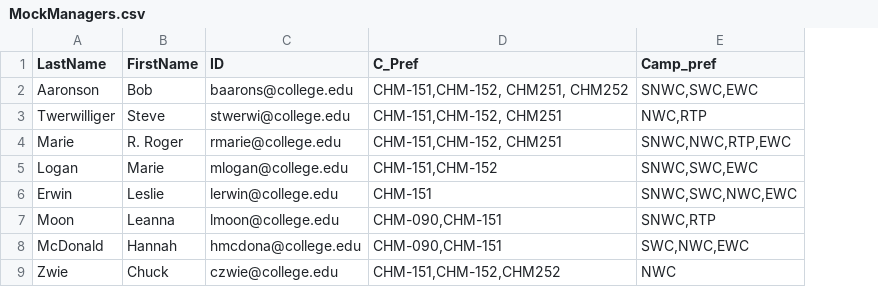
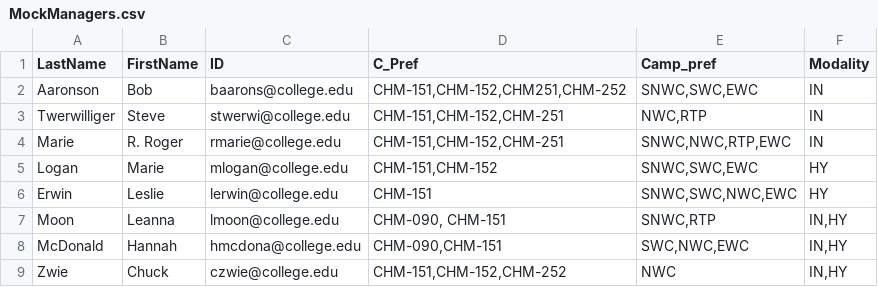
Before and after one commit to smstewart1/JiraPractice, a CSV file: MockManagers.csv, drawn as a sheet; the diff names each change by its address in the sheet, - before the commit and + after, or states it on an @@ line.

Commit message:
fixed csv file formats and code now uploads manager preferences

```diff
--- a/MockManagers.csv
+++ b/MockManagers.csv
+column F (Modality), rows 2-9: IN | IN | IN | HY | HY | IN,HY | IN,HY | IN,HY
-D2 (C_Pref): CHM-151,CHM-152, CHM251, CHM252
+D2 (C_Pref): CHM-151,CHM-152,CHM251,CHM-252
-D3:D4 (C_Pref): CHM-151,CHM-152, CHM251
+D3:D4 (C_Pref): CHM-151,CHM-152,CHM-251
-D7 (C_Pref): CHM-090,CHM-151
+D7 (C_Pref): CHM-090, CHM-151
-D9 (C_Pref): CHM-151,CHM-152,CHM252
+D9 (C_Pref): CHM-151,CHM-152,CHM-252
```
Also changed, not shown: MockFaculty.csv, SCRATCH.csv, 1 other file.
